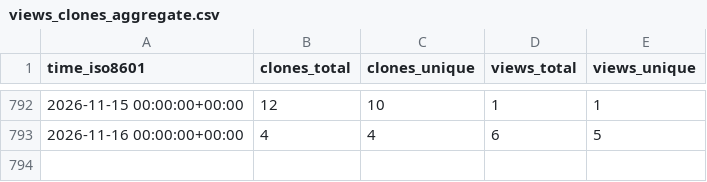
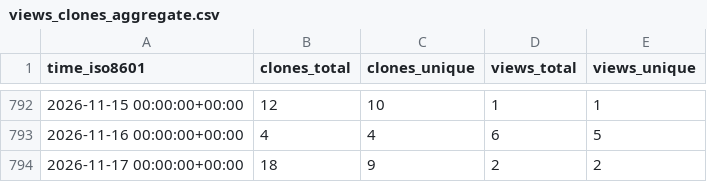
Before and after one commit to adrian-lison/EpiSewer, a CSV file: adrian-lison/EpiSewer/ghrs-data/views_clones_aggregate.csv, drawn as a sheet; only a part is shown, gaps mark what is left out.

```diff
--- a/adrian-lison/EpiSewer/ghrs-data/views_clones_aggregate.csv
+++ b/adrian-lison/EpiSewer/ghrs-data/views_clones_aggregate.csv
@@ -793 +793,2 @@ time_iso8601,clones_total,clones_unique,views_total,views_unique
 2026-11-16 00:00:00+00:00,4,4,6,5
+2026-11-17 00:00:00+00:00,18,9,2,2
```
Also changed, not shown: 1 other file.
